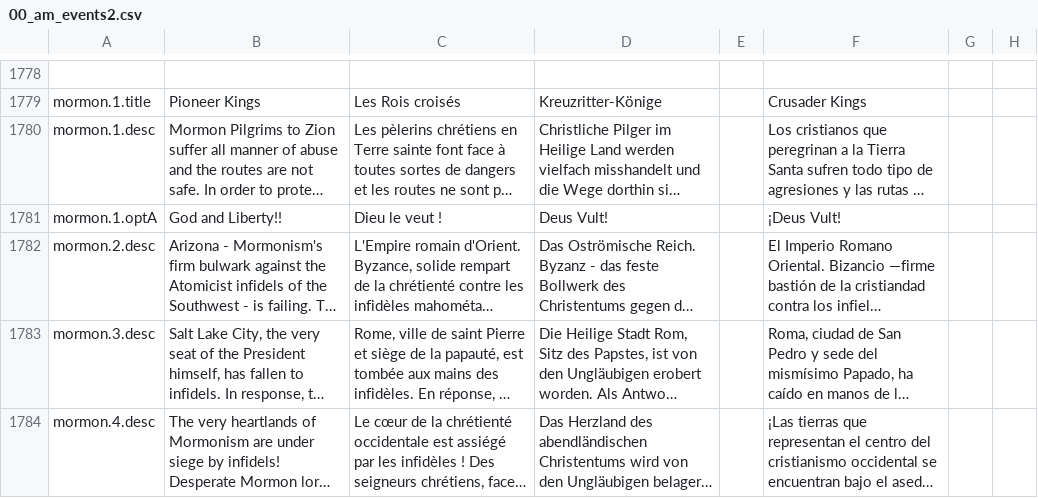
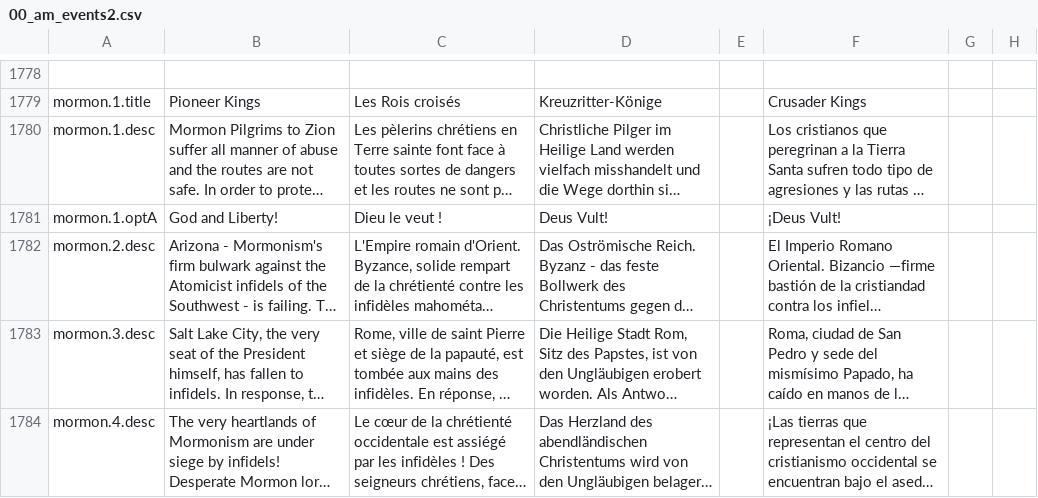
Before and after one commit to Ofaloaf/postapoc, a CSV file: After the End Fan Fork/localisation/00_am_events2.csv, drawn as a sheet; only a part is shown, gaps mark what is left out; long unchanged cells end in …; the diff names each change by its address in the sheet, - before the commit and + after, or states it on an @@ line.

Commit message:
fixed Mormon Crusade bugs
*Added crusade weights for de jure kingdoms (seriously, how did I forget this)
Tier 1 = Deseret
Tier 2 = Yellowstone, Arixo
Tier 3 = Missouri, Chicagoland
Tier 4 = The Valley, SoCal
Tier 5 = Hudsonia
*Fixed broken event options
*Fixed a typo in localization

```diff
--- a/After the End Fan Fork/localisation/00_am_events2.csv
+++ b/After the End Fan Fork/localisation/00_am_events2.csv
-B1781: God and Liberty!!
+B1781: God and Liberty!
```
Also changed, not shown: 7 other files.
